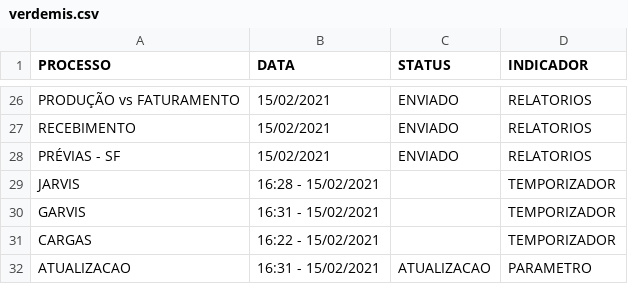
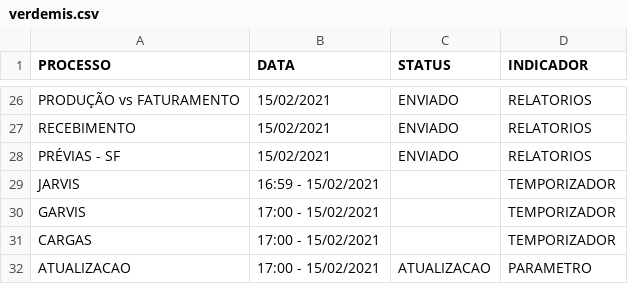
Before and after one commit to lucasely/verdemis, a CSV file: verdemis.csv, drawn as a sheet; only a part is shown, gaps mark what is left out.

Commit message:
Atualizando - VerdeMIS

```diff
--- a/verdemis.csv
+++ b/verdemis.csv
@@ -28,5 +28,5 @@ RECEBIMENTO;15/02/2021;ENVIADO;RELATORIOS
 PRÉVIAS - SF;15/02/2021;ENVIADO;RELATORIOS
-JARVIS;16:28 - 15/02/2021;;TEMPORIZADOR
-GARVIS;16:31 - 15/02/2021;;TEMPORIZADOR
-CARGAS;16:22 - 15/02/2021;;TEMPORIZADOR
-ATUALIZACAO;16:31 - 15/02/2021;ATUALIZACAO;PARAMETRO
+JARVIS;16:59 - 15/02/2021;;TEMPORIZADOR
+GARVIS;17:00 - 15/02/2021;;TEMPORIZADOR
+CARGAS;17:00 - 15/02/2021;;TEMPORIZADOR
+ATUALIZACAO;17:00 - 15/02/2021;ATUALIZACAO;PARAMETRO
```
